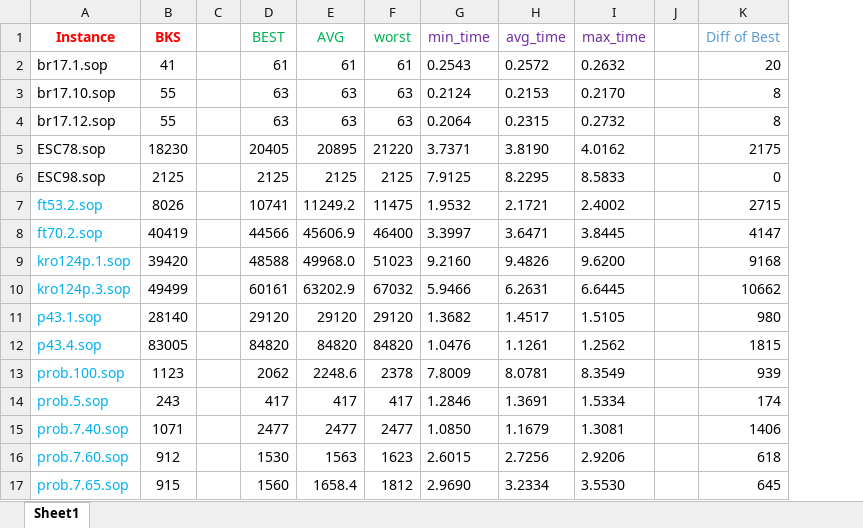
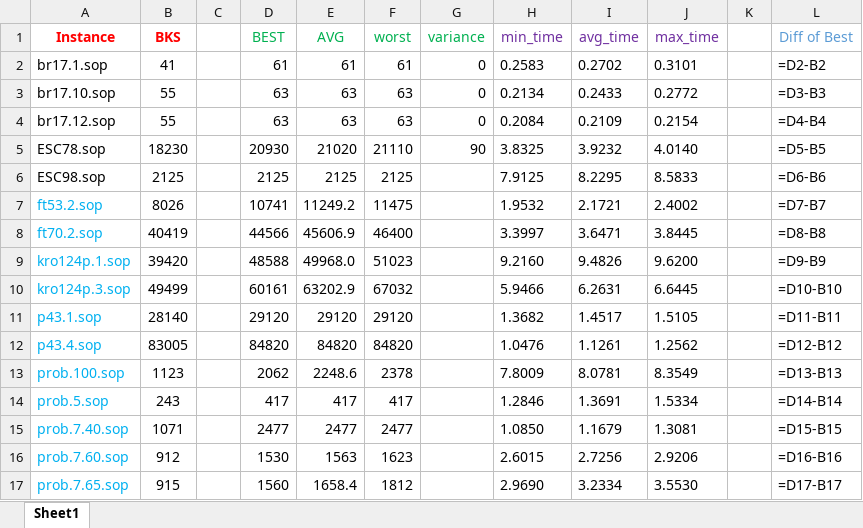
Before and after one commit to salehafzoon/Advanced_Algorithms, an Excel workbook: hw2_GRASP/Results.xlsx, sheet Sheet1, drawn as a sheet; only a part is shown; values as stored, in another font and other column widths than the file's, no borders; formulas without a stored value are shown as written; addresses are those after the commit; the diff covers the shown part only; the diff names each change by its address in the sheet, - before the commit and + after, or states it on an @@ line.

```diff
--- a/hw2_GRASP/Results.xlsx (sheet Sheet1)
+++ b/hw2_GRASP/Results.xlsx (sheet Sheet1)
+column G (variance), rows 2-5: 0 | 0 | 0 | 90
-H2 (min_time): 0.2543
+H2 (min_time): 0.2583
-I2 (avg_time): 0.2572
+I2 (avg_time): 0.2702
-J2 (max_time): 0.2632
+J2 (max_time): 0.3101
-L2 (Diff of Best): 20
+L2 (Diff of Best): =D2-B2
-H3 (min_time): 0.2124
+H3 (min_time): 0.2134
-I3 (avg_time): 0.2153
+I3 (avg_time): 0.2433
-J3 (max_time): 0.2170
+J3 (max_time): 0.2772
-L3 (Diff of Best): 8
+L3 (Diff of Best): =D3-B3
-H4 (min_time): 0.2064
+H4 (min_time): 0.2084
-I4 (avg_time): 0.2315
+I4 (avg_time): 0.2109
-J4 (max_time): 0.2732
+J4 (max_time): 0.2154
-L4 (Diff of Best): 8
+L4 (Diff of Best): =D4-B4
-D5 (BEST): 20405
+D5 (BEST): 20930
-E5 (AVG): 20895
+E5 (AVG): 21020
-F5 (worst): 21220
+F5 (worst): 21110
-H5 (min_time): 3.7371
+H5 (min_time): 3.8325
-I5 (avg_time): 3.8190
+I5 (avg_time): 3.9232
-J5 (max_time): 4.0162
+J5 (max_time): 4.0140
-L5 (Diff of Best): 2175
+L5 (Diff of Best): =D5-B5
-L6 (Diff of Best): 0
+L6 (Diff of Best): =D6-B6
-L7 (Diff of Best): 2715
+L7 (Diff of Best): =D7-B7
-L8 (Diff of Best): 4147
+L8 (Diff of Best): =D8-B8
-L9 (Diff of Best): 9168
+L9 (Diff of Best): =D9-B9
-L10 (Diff of Best): 10662
+L10 (Diff of Best): =D10-B10
-L11 (Diff of Best): 980
+L11 (Diff of Best): =D11-B11
-L12 (Diff of Best): 1815
+L12 (Diff of Best): =D12-B12
-L13 (Diff of Best): 939
+L13 (Diff of Best): =D13-B13
-L14 (Diff of Best): 174
+L14 (Diff of Best): =D14-B14
-L15 (Diff of Best): 1406
+L15 (Diff of Best): =D15-B15
-L16 (Diff of Best): 618
+L16 (Diff of Best): =D16-B16
-L17 (Diff of Best): 645
+L17 (Diff of Best): =D17-B17
```
Also changed, not shown: 38 edited cells elsewhere in this sheet, hw3_Tabu search/Results.xlsx, 6 other files.
